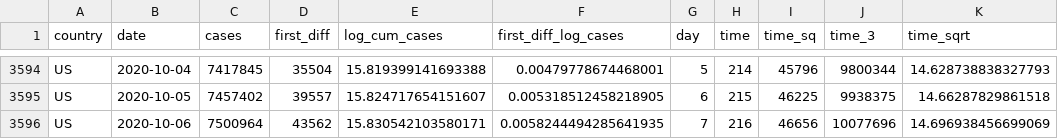
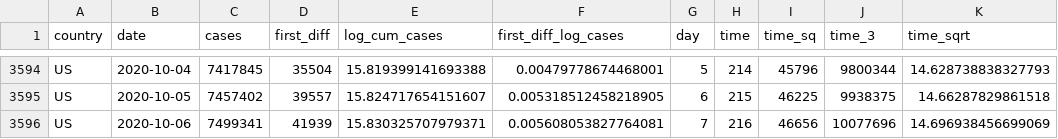
Before and after one commit to joelhay/joelhay.github.io, a CSV file: Daily_Datafiles/daily_latest.csv, drawn as a sheet; only a part is shown, gaps mark what is left out; the diff names each change by its address in the sheet, - before the commit and + after, or states it on an @@ line.

```diff
--- a/Daily_Datafiles/daily_latest.csv
+++ b/Daily_Datafiles/daily_latest.csv
-C3596 (cases): 7500964
+C3596 (cases): 7499341
-D3596 (first_diff): 43562
+D3596 (first_diff): 41939
-E3596 (log_cum_cases): 15.830542103580171
+E3596 (log_cum_cases): 15.830325707979371
-F3596 (first_diff_log_cases): 0.0058244494285641935
+F3596 (first_diff_log_cases): 0.005608053827764081
```
Also changed, not shown: global_cases_100_latest.csv, 5 other files.
